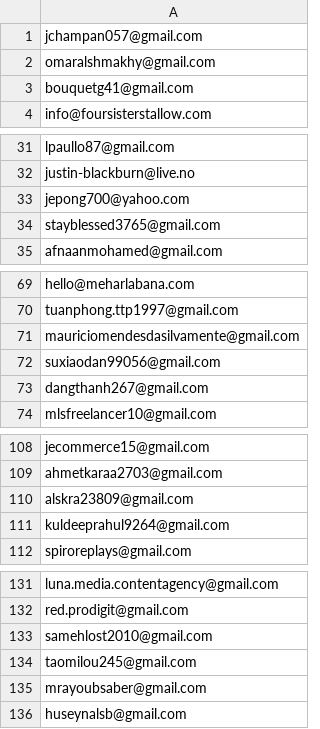
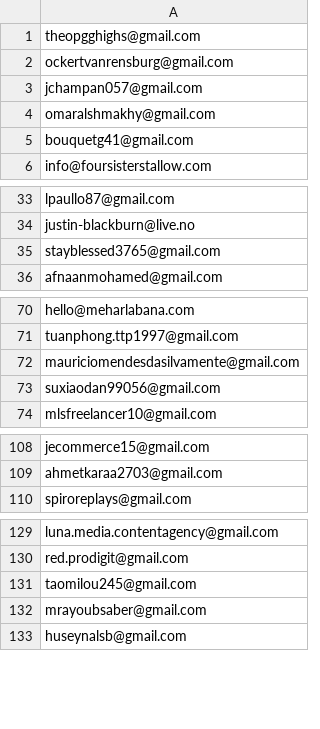
Before and after one commit to ikermato144-eng/premium-access, a CSV file: allowed_emails.csv, drawn as a sheet; only a part is shown, gaps mark what is left out.

Commit message:
Update allowed_emails.csv

```diff
--- a/allowed_emails.csv
+++ b/allowed_emails.csv
@@ -1 +1,3 @@
+theopgghighs@gmail.com
+ockertvanrensburg@gmail.com
 jchampan057@gmail.com
@@ -32,3 +34,2 @@ lpaullo87@gmail.com
 justin-blackburn@live.no
-jepong700@yahoo.com
 stayblessed3765@gmail.com
@@ -72,3 +73,2 @@ mauriciomendesdasilvamente@gmail.com
 suxiaodan99056@gmail.com
-dangthanh267@gmail.com
 mlsfreelancer10@gmail.com
@@ -109,4 +109,2 @@ jecommerce15@gmail.com
 ahmetkaraa2703@gmail.com
-alskra23809@gmail.com
-kuldeeprahul9264@gmail.com
 spiroreplays@gmail.com
@@ -132,3 +130,2 @@ luna.media.contentagency@gmail.com
 red.prodigit@gmail.com
-samehlost2010@gmail.com
 taomilou245@gmail.com
```
